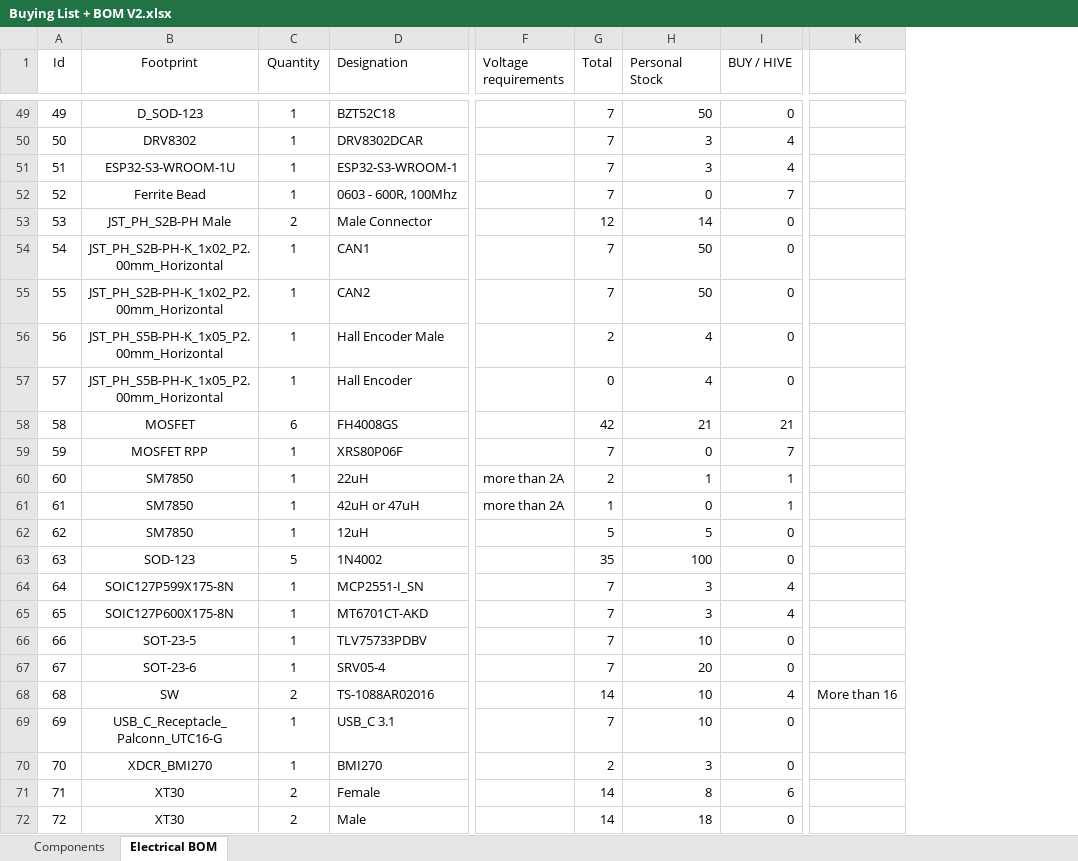
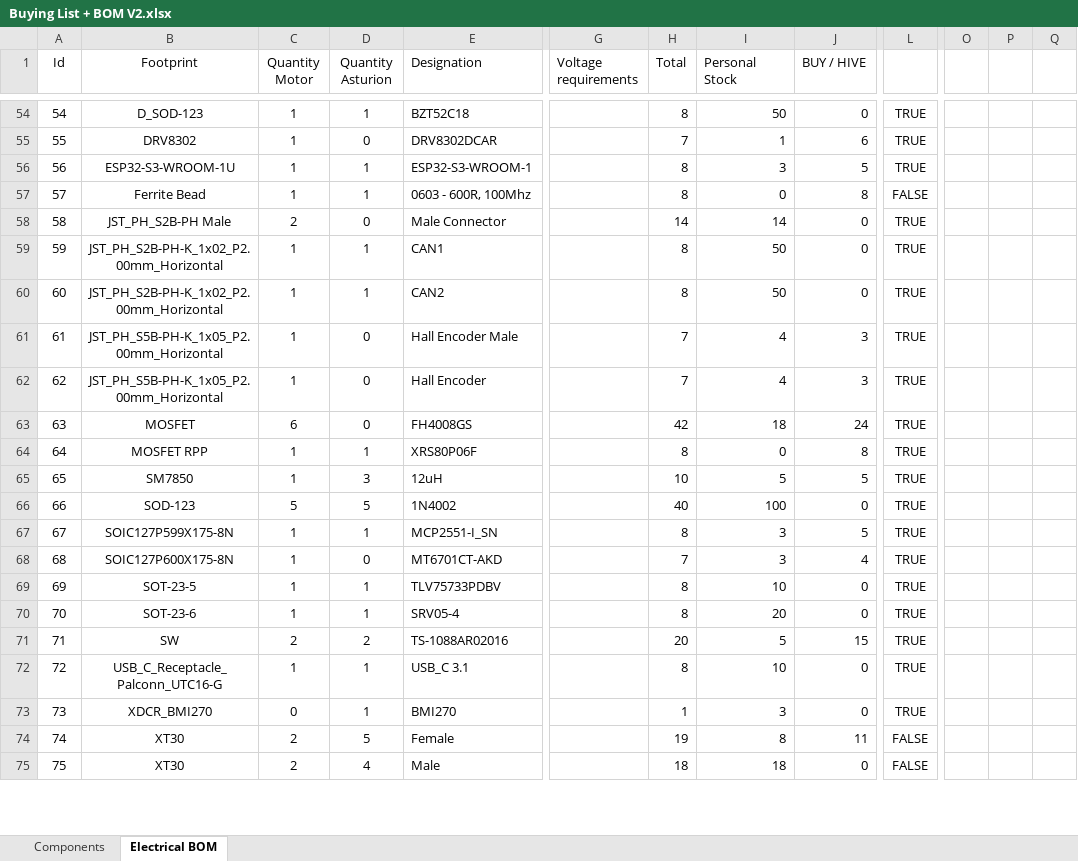
Before and after one commit to Angelpele/Integrated_FOC_BLDC_Actuator, an Excel workbook: Buying List + BOM V2.xlsx, sheet Electrical BOM, drawn as a sheet; only a part is shown, gaps mark what is left out; values as stored, in another font and other column widths than the file's, no borders; conditional formats and table styles not drawn; removed rows and columns are numbered as before the commit, all else as after; rows hold the shown columns only; the diff covers the shown part only; the diff names each change by its address in the sheet, - before the commit and + after, or states it on an @@ line.

```diff
--- a/Buying List + BOM V2.xlsx (sheet Electrical BOM)
+++ b/Buying List + BOM V2.xlsx (sheet Electrical BOM)
+column D (Quantity Asturion), rows 54-75: 1 | 0 | 1 | 1 | 0 | 1 | 1 | 0 | 0 | 0 | 1 | 3 | 5 | 1 | 0 | 1 | 1 | 2 | 1 | 1 | 5 | 4
-column K, row 68: More than 16
+column L, rows 54-75: TRUE | TRUE | TRUE | FALSE | TRUE | TRUE | TRUE | TRUE | TRUE | TRUE | TRUE | TRUE | TRUE | TRUE | TRUE | TRUE | TRUE | TRUE | TRUE | TRUE | FALSE | FALSE
+column O, empty
+column P, empty
+column Q, empty
-C1: Quantity
+C1: Quantity Motor
@@ column A (Id) renumbered between rows 7 and 105 @@
-H54 (Total): 7
+H54 (Total): 8
-I55 (Personal Stock): 3
+I55 (Personal Stock): 1
-J55 (BUY / HIVE): 4
+J55 (BUY / HIVE): 6
-H56:H57 (Total): 7
+H56:H57 (Total): 8
-J56 (BUY / HIVE): 4
+J56 (BUY / HIVE): 5
-J57 (BUY / HIVE): 7
+J57 (BUY / HIVE): 8
-H58 (Total): 12
+H58 (Total): 14
-H59:H60 (Total): 7
+H59:H60 (Total): 8
-H61 (Total): 2
+H61 (Total): 7
-J61:J62 (BUY / HIVE): 0
+J61:J62 (BUY / HIVE): 3
-H62 (Total): 0
+H62 (Total): 7
-I63 (Personal Stock): 21
+I63 (Personal Stock): 18
-J63 (BUY / HIVE): 21
+J63 (BUY / HIVE): 24
-H64 (Total): 7
+H64 (Total): 8
-J64 (BUY / HIVE): 7
+J64 (BUY / HIVE): 8
-row 60: 60 | SM7850 | 1 | 22uH | more than 2A | 2 | 1 | 1
-row 61: 61 | SM7850 | 1 | 42uH or 47uH | more than 2A | 1 | 0 | 1
-H65 (Total): 5
+H65 (Total): 10
-J65 (BUY / HIVE): 0
+J65 (BUY / HIVE): 5
-H66 (Total): 35
+H66 (Total): 40
-H67 (Total): 7
+H67 (Total): 8
-J67 (BUY / HIVE): 4
+J67 (BUY / HIVE): 5
-H69:H70 (Total): 7
+H69:H70 (Total): 8
-H71 (Total): 14
+H71 (Total): 20
-I71 (Personal Stock): 10
+I71 (Personal Stock): 5
-J71 (BUY / HIVE): 4
+J71 (BUY / HIVE): 15
-H72 (Total): 7
+H72 (Total): 8
-C73 (Quantity Motor): 1
+C73 (Quantity Motor): 0
-H73 (Total): 2
+H73 (Total): 1
-H74 (Total): 14
+H74 (Total): 19
-J74 (BUY / HIVE): 6
+J74 (BUY / HIVE): 11
-H75 (Total): 14
+H75 (Total): 18
```
Also changed, not shown: 22 added rows, 16 removed rows and 74 edited cells elsewhere in this sheet, sheet Components, formulas that keep their value, 19 other files.
